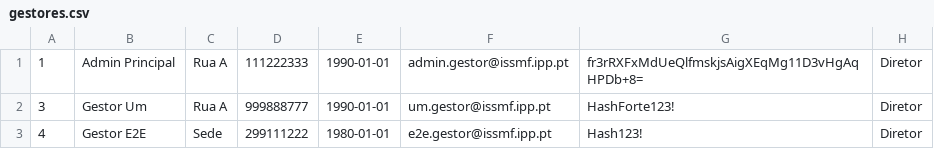
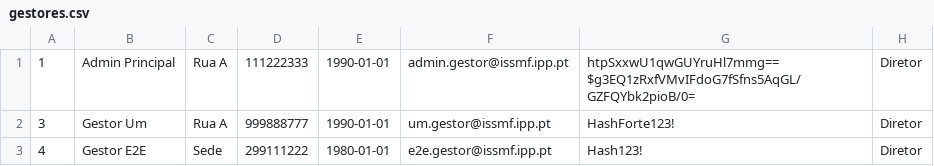
Before and after one commit to dinisw/LP2-G2, a CSV file: src/main/java/CSVs/gestores.csv, drawn as a sheet.

```diff
--- a/src/main/java/CSVs/gestores.csv
+++ b/src/main/java/CSVs/gestores.csv
@@ -1,2 +1,2 @@
-1;Admin Principal;Rua A;111222333;1990-01-01;admin.gestor@issmf.ipp.pt;fr3rRXFxMdUeQlfmskjsAigXEqMg11D3vHgAqHPDb+8=;Diretor
+1;Admin Principal;Rua A;111222333;1990-01-01;admin.gestor@issmf.ipp.pt;htpSxxwU1qwGUYruHl7mmg==$g3EQ1zRxfVMvIFdoG7fSfns5AqGL/GZFQYbk2pioB/0=;Diretor
 3;Gestor Um;Rua A;999888777;1990-01-01;um.gestor@issmf.ipp.pt;HashForte123!;Diretor
```
Also changed, not shown: src/main/java/CSVs/docentes.csv, 1 other file.
